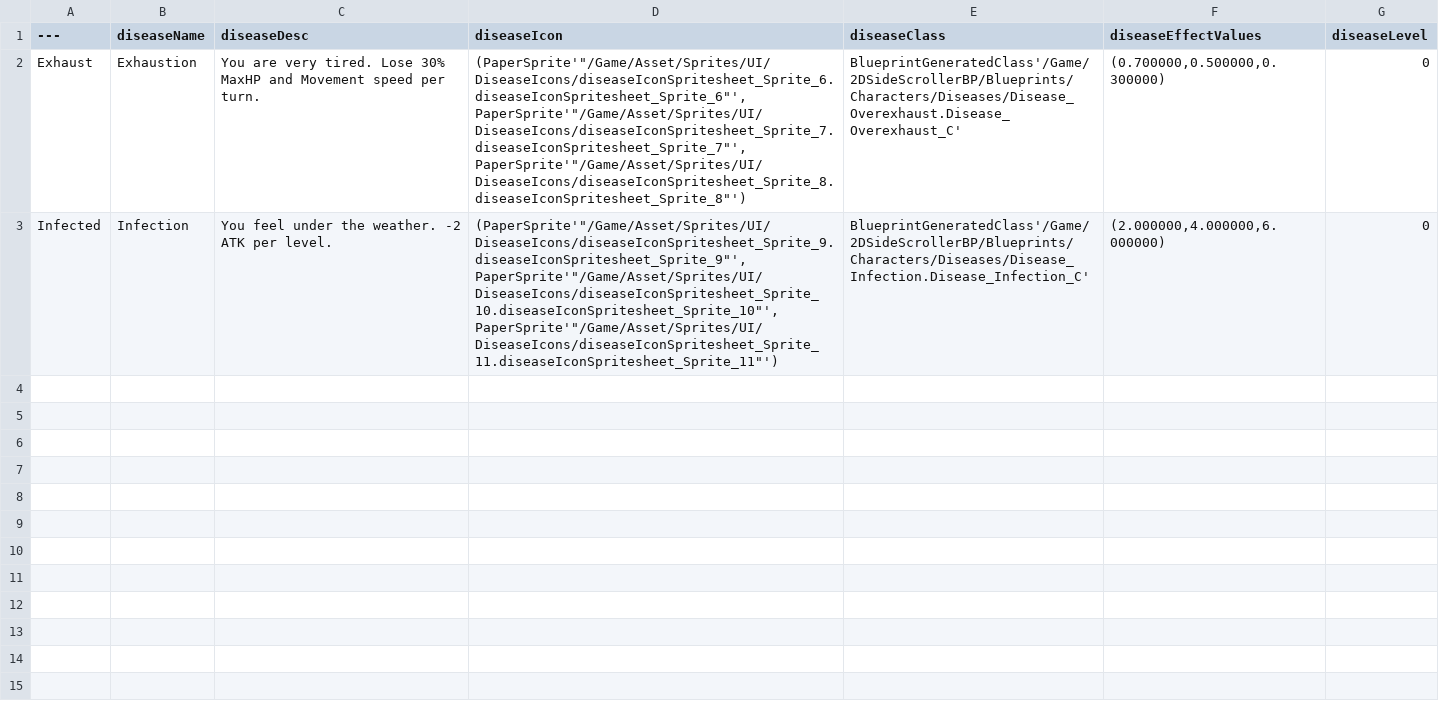
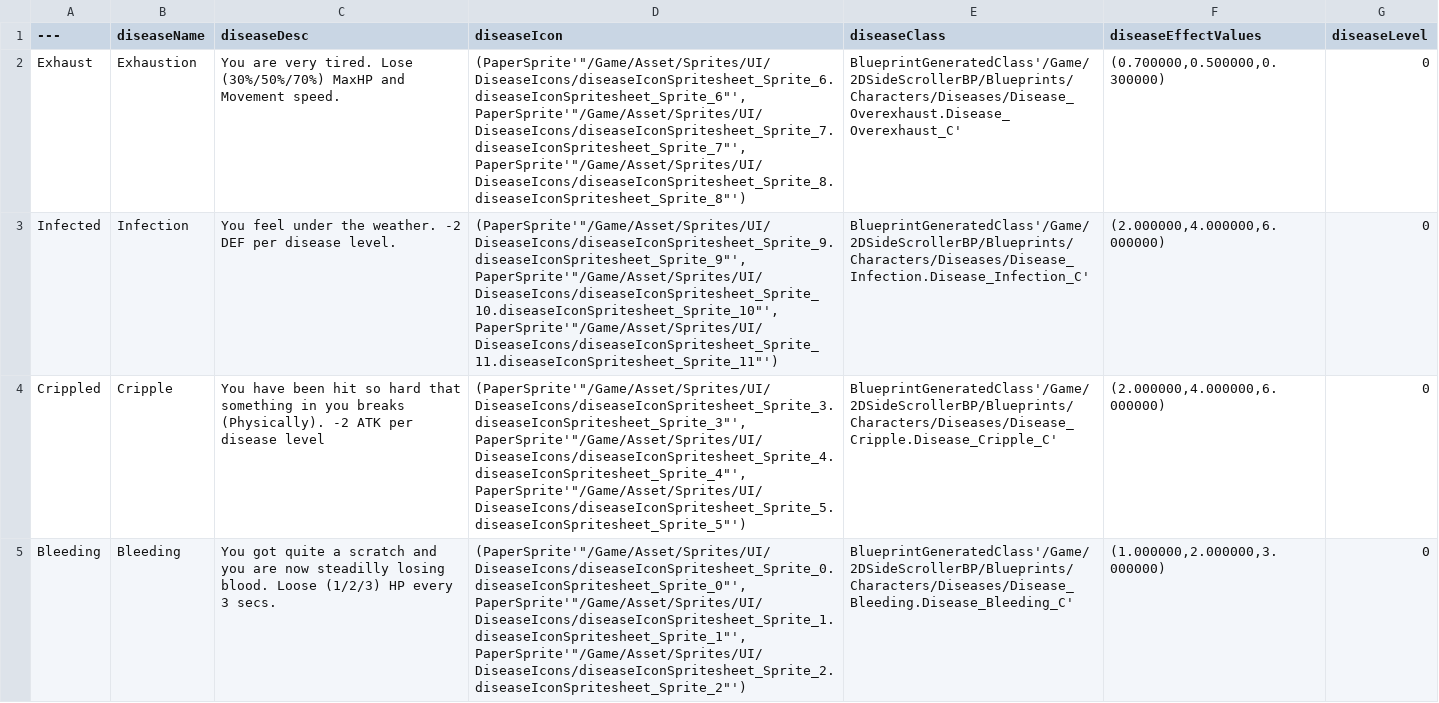
Before and after one commit to ArthurKyleEstuar/Debteria-SHIT, a CSV file: Content/DataTables/DB_Diseases.csv, drawn as a sheet; the diff names each change by its address in the sheet, - before the commit and + after, or states it on an @@ line.

Commit message:
DiseaseSystem completed

```diff
--- a/Content/DataTables/DB_Diseases.csv
+++ b/Content/DataTables/DB_Diseases.csv
-C2 (diseaseDesc): …tired. Lose 30% MaxHP and Movement speed per turn.
+C2 (diseaseDesc): …tired. Lose (30%/50%/70%) MaxHP and Movement speed.
-C3 (diseaseDesc): …weather. -2 ATK per level.
+C3 (diseaseDesc): …weather. -2 DEF per disease level.
+row 4: Crippled | Cripple | You have been hit so hard that something in you breaks (Physically). -2 ATK per disease level | (PaperSprite'"/Game/Asset/Sprites/UI/DiseaseIcons/diseaseIconSpritesheet_Sprite_3.diseaseIconSpritesheet_Sprite_3"',PaperSprite'"/Game/Asset/Sprites/UI/DiseaseIcons/diseaseIconSpritesheet_Sprite_4.diseaseIconSpritesheet_Sprite_4"',PaperSprite'"/Game/Asset/Sprites/UI/DiseaseIcons/diseaseIconSpritesheet_Sprite_5.diseaseIconSpritesheet_Sprite_5"') | BlueprintGeneratedClass'/Game/2DSideScrollerBP/Blueprints/Characters/Diseases/Disease_Cripple.Disease_Cripple_C' | (2.000000,4.000000,6.000000) | 0
+row 5: Bleeding | Bleeding | You got quite a scratch and you are now steadilly losing blood. Loose (1/2/3) HP every 3 secs. | (PaperSprite'"/Game/Asset/Sprites/UI/DiseaseIcons/diseaseIconSpritesheet_Sprite_0.diseaseIconSpritesheet_Sprite_0"',PaperSprite'"/Game/Asset/Sprites/UI/DiseaseIcons/diseaseIconSpritesheet_Sprite_1.diseaseIconSpritesheet_Sprite_1"',PaperSprite'"/Game/Asset/Sprites/UI/DiseaseIcons/diseaseIconSpritesheet_Sprite_2.diseaseIconSpritesheet_Sprite_2"') | BlueprintGeneratedClass'/Game/2DSideScrollerBP/Blueprints/Characters/Diseases/Disease_Bleeding.Disease_Bleeding_C' | (1.000000,2.000000,3.000000) | 0
```
Also changed, not shown: 56 other files.
